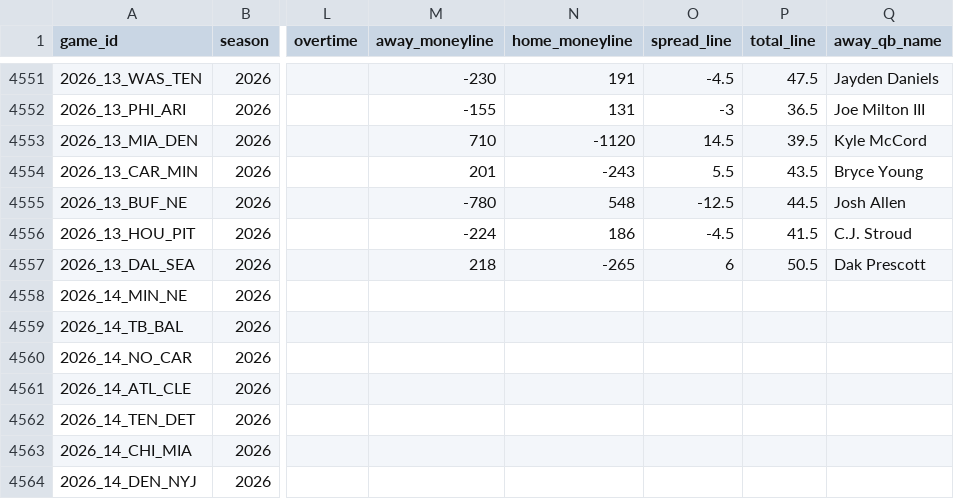
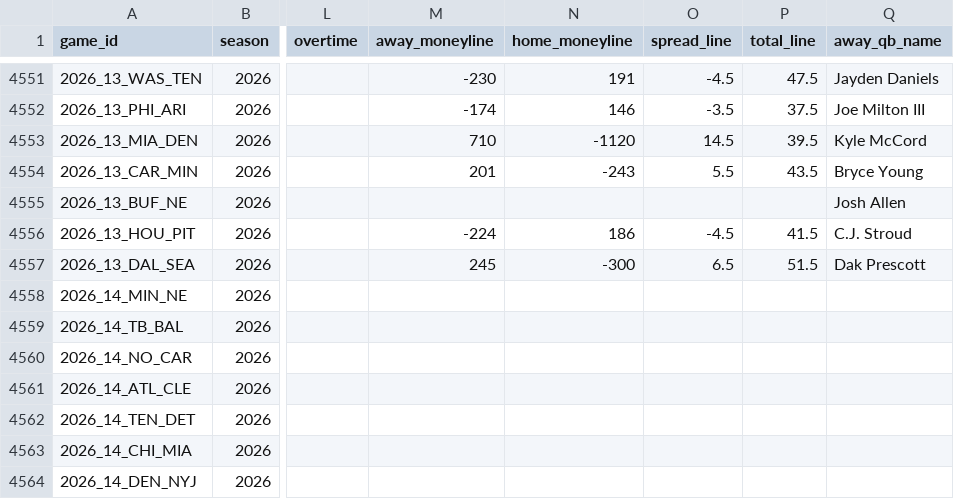
Before and after one commit to angel14-lab/simulador-nfl, a CSV file: datos/partidos.csv, drawn as a sheet; only a part is shown, gaps mark what is left out; the diff covers the shown part only; the diff names each change by its address in the sheet, - before the commit and + after, or states it on an @@ line.

```diff
--- a/datos/partidos.csv
+++ b/datos/partidos.csv
-M4552 (away_moneyline): -155
+M4552 (away_moneyline): -174
-N4552 (home_moneyline): 131
+N4552 (home_moneyline): 146
-O4552 (spread_line): -3
+O4552 (spread_line): -3.5
-P4552 (total_line): 36.5
+P4552 (total_line): 37.5
-M4555 (away_moneyline): -780
+M4555 (away_moneyline): (empty)
-N4555 (home_moneyline): 548
+N4555 (home_moneyline): (empty)
-O4555 (spread_line): -12.5
+O4555 (spread_line): (empty)
-P4555 (total_line): 44.5
+P4555 (total_line): (empty)
-M4557 (away_moneyline): 218
+M4557 (away_moneyline): 245
-N4557 (home_moneyline): -265
+N4557 (home_moneyline): -300
-O4557 (spread_line): 6
+O4557 (spread_line): 6.5
-P4557 (total_line): 50.5
+P4557 (total_line): 51.5
```
Also changed, not shown: 30 edited cells elsewhere in this file, 3 other files.
